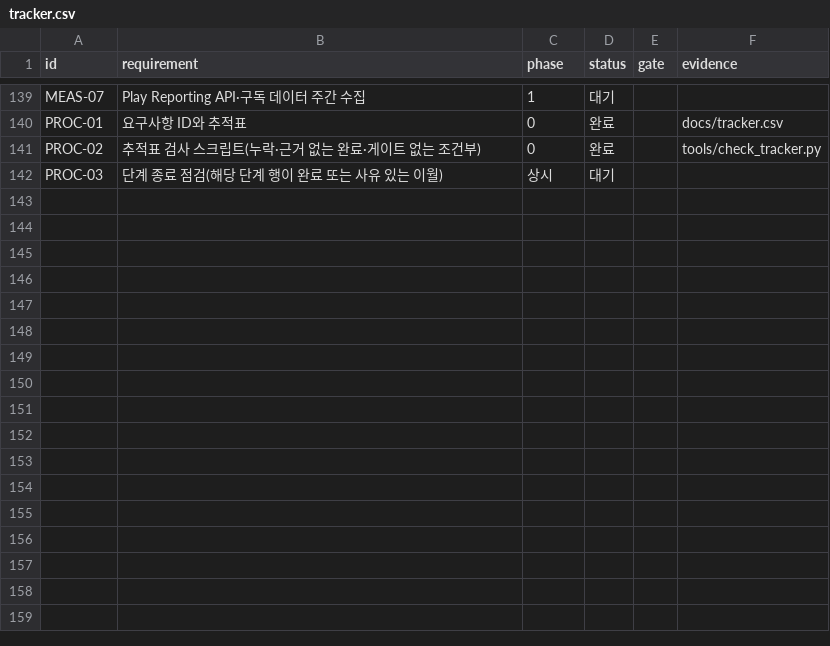
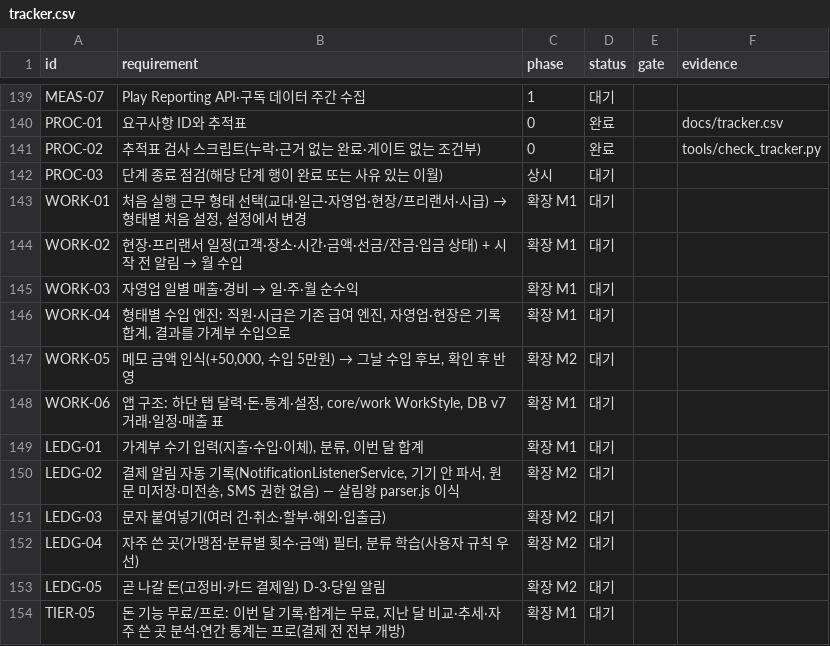
Before and after one commit to YWJMoney/-, a CSV file: shift-calendar-app/docs/tracker.csv, drawn as a sheet; only a part is shown, gaps mark what is left out.

```diff
--- a/shift-calendar-app/docs/tracker.csv
+++ b/shift-calendar-app/docs/tracker.csv
@@ -142 +142,13 @@ PROC-02,추적표 검사 스크립트(누락·근거 없는 완료·게이트
 PROC-03,단계 종료 점검(해당 단계 행이 완료 또는 사유 있는 이월),상시,대기,,
+WORK-01,"처음 실행 근무 형태 선택(교대·일근·자영업·현장/프리랜서·시급) → 형태별 처음 설정, 설정에서 변경",확장 M1,대기,,
+WORK-02,현장·프리랜서 일정(고객·장소·시간·금액·선금/잔금·입금 상태) + 시작 전 알림 → 월 수입,확장 M1,대기,,
+WORK-03,자영업 일별 매출·경비 → 일·주·월 순수익,확장 M1,대기,,
+WORK-04,"형태별 수입 엔진: 직원·시급은 기존 급여 엔진, 자영업·현장은 기록 합계, 결과를 가계부 수입으로",확장 M1,대기,,
+WORK-05,"메모 금액 인식(+50,000, 수입 5만원) → 그날 수입 후보, 확인 후 반영",확장 M2,대기,,
+WORK-06,"앱 구조: 하단 탭 달력·돈·통계·설정, core/work WorkStyle, DB v7 거래·일정·매출 표",확장 M1,대기,,
+LEDG-01,"가계부 수기 입력(지출·수입·이체), 분류, 이번 달 합계",확장 M1,대기,,
+LEDG-02,"결제 알림 자동 기록(NotificationListenerService, 기기 안 파서, 원문 미저장·미전송, SMS 권한 없음) — 살림왕 parser.js 이식",확장 M2,대기,,
+LEDG-03,문자 붙여넣기(여러 건·취소·할부·해외·입출금),확장 M2,대기,,
+LEDG-04,"자주 쓴 곳(가맹점·분류별 횟수·금액) 필터, 분류 학습(사용자 규칙 우선)",확장 M2,대기,,
+LEDG-05,곧 나갈 돈(고정비·카드 결제일) D-3·당일 알림,확장 M2,대기,,
+TIER-05,"돈 기능 무료/프로: 이번 달 기록·합계는 무료, 지난 달 비교·추세·자주 쓴 곳 분석·연간 통계는 프로(결제 전 전부 개방)",확장 M1,대기,,
```
